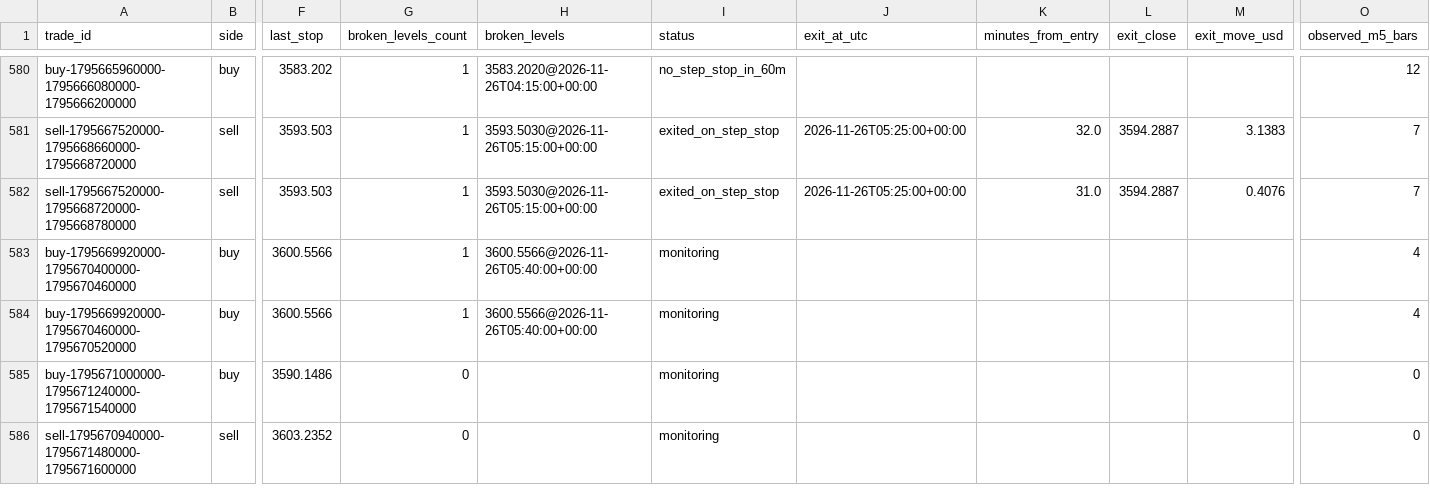
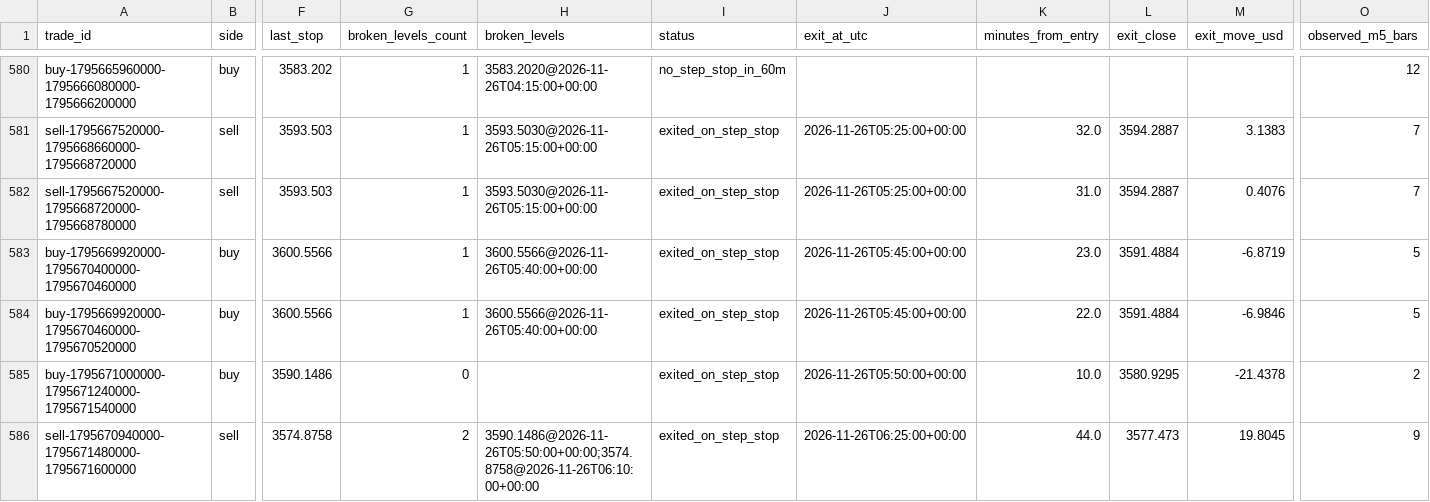
Before and after one commit to salehrbo1-cell/Alert-bot, a CSV file: research/sonic_paper/exit_rule_step_resistance.csv, drawn as a sheet; only a part is shown, gaps mark what is left out; the diff covers the shown part only; the diff names each change by its address in the sheet, - before the commit and + after, or states it on an @@ line.

```diff
--- a/research/sonic_paper/exit_rule_step_resistance.csv
+++ b/research/sonic_paper/exit_rule_step_resistance.csv
-I583:I586 (status): monitoring
+I583:I586 (status): exited_on_step_stop
-J583:J584 (exit_at_utc): (empty)
+J583:J584 (exit_at_utc): 2026-11-26T05:45:00+00:00
-K583 (minutes_from_entry): (empty)
+K583 (minutes_from_entry): 23.0
-L583:L584 (exit_close): (empty)
+L583:L584 (exit_close): 3591.4884
-M583 (exit_move_usd): (empty)
+M583 (exit_move_usd): -6.8719
-O583:O584 (observed_m5_bars): 4
+O583:O584 (observed_m5_bars): 5
-K584 (minutes_from_entry): (empty)
+K584 (minutes_from_entry): 22.0
-M584 (exit_move_usd): (empty)
+M584 (exit_move_usd): -6.9846
-J585 (exit_at_utc): (empty)
+J585 (exit_at_utc): 2026-11-26T05:50:00+00:00
-K585 (minutes_from_entry): (empty)
+K585 (minutes_from_entry): 10.0
-L585 (exit_close): (empty)
+L585 (exit_close): 3580.9295
-M585 (exit_move_usd): (empty)
+M585 (exit_move_usd): -21.4378
-O585 (observed_m5_bars): 0
+O585 (observed_m5_bars): 2
-F586 (last_stop): 3603.2352
+F586 (last_stop): 3574.8758
-G586 (broken_levels_count): 0
+G586 (broken_levels_count): 2
-H586 (broken_levels): (empty)
+H586 (broken_levels): 3590.1486@2026-11-26T05:50:00+00:00;3574.8758@2026-11-26T06:10:00+00:00
-J586 (exit_at_utc): (empty)
+J586 (exit_at_utc): 2026-11-26T06:25:00+00:00
-K586 (minutes_from_entry): (empty)
+K586 (minutes_from_entry): 44.0
-L586 (exit_close): (empty)
+L586 (exit_close): 3577.473
-M586 (exit_move_usd): (empty)
+M586 (exit_move_usd): 19.8045
-O586 (observed_m5_bars): 0
+O586 (observed_m5_bars): 9
```
Also changed, not shown: 4 added rows and 11 edited cells elsewhere in this file, research/sonic_paper/exit_rule_m5_structure.csv, research/sonic_paper/exit_rule_structure_break.csv, 4 other files.
